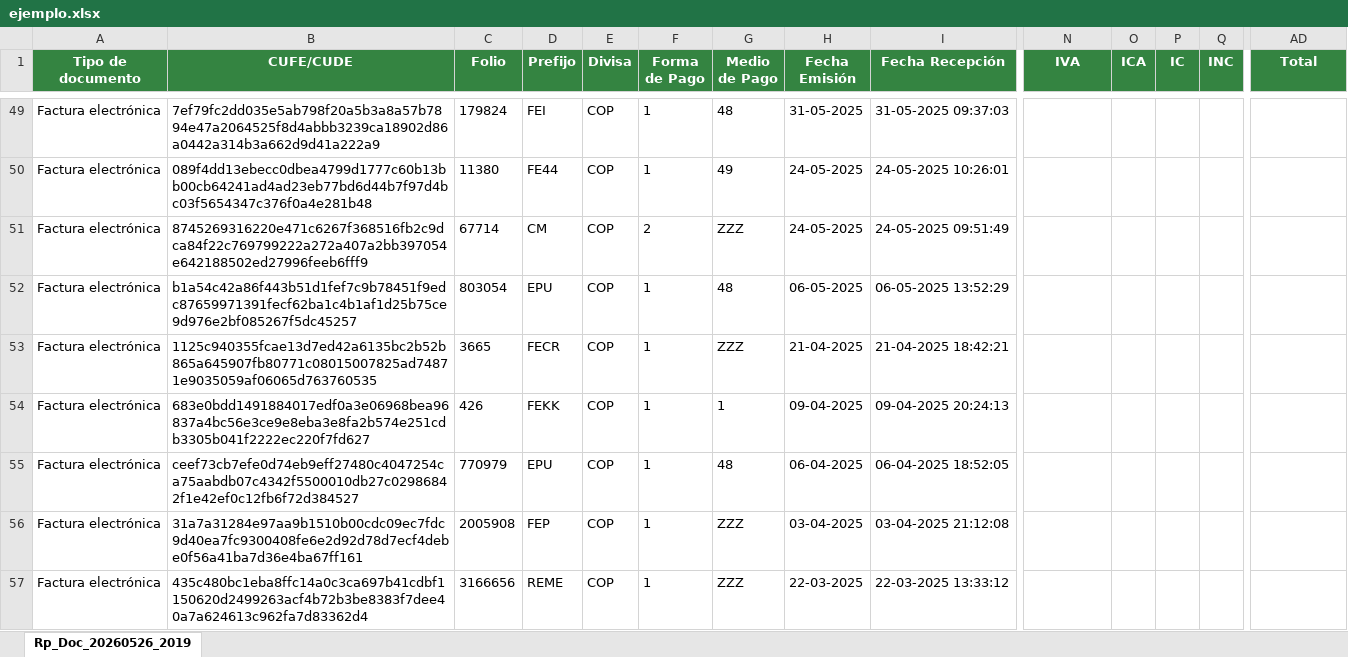
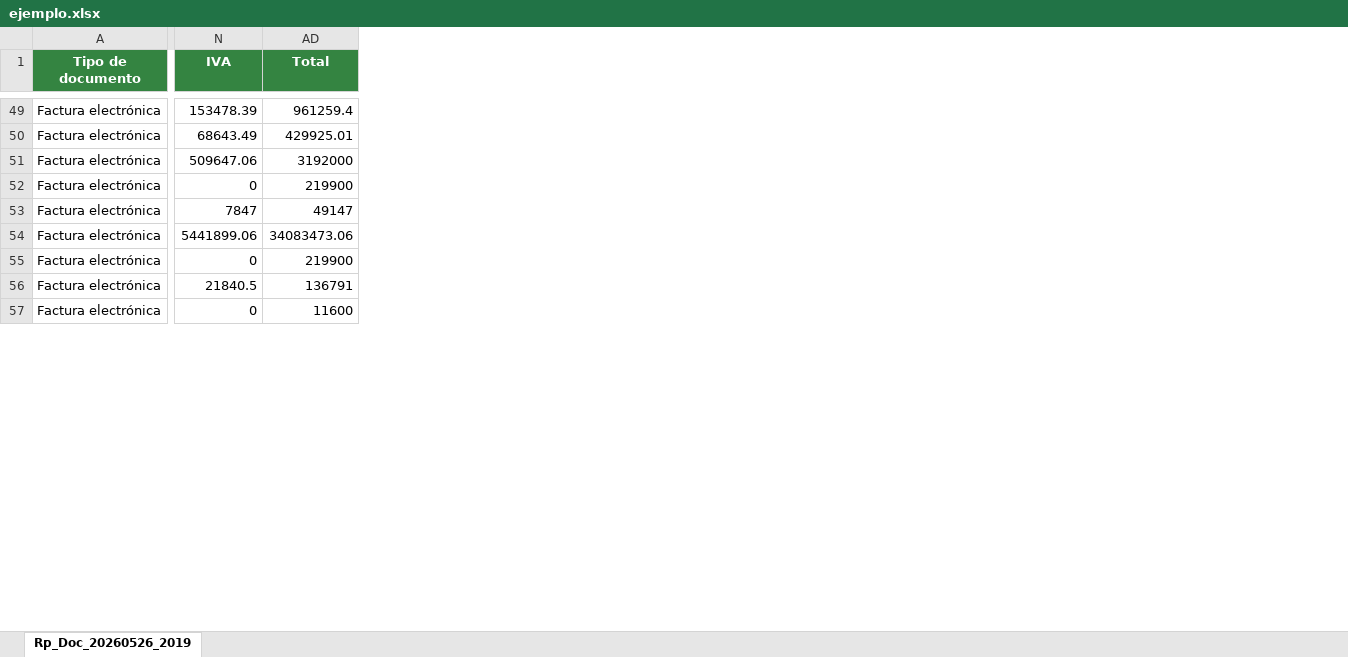
Before and after one commit to luismiguelmtn/Preparador-de-exogenas, an Excel workbook: ejemplo.xlsx, sheet Rp_Doc_20260526_2019, drawn as a sheet; only a part is shown, gaps mark what is left out; values as stored, in another font and other column widths than the file's, no borders; table styles not drawn; the diff covers the shown part only; the diff names each change by its address in the sheet, - before the commit and + after, or states it on an @@ line.

```diff
--- a/ejemplo.xlsx (sheet Rp_Doc_20260526_2019)
+++ b/ejemplo.xlsx (sheet Rp_Doc_20260526_2019)
@@ column B (CUFE/CUDE) hidden, rows 49-57: 7ef79fc2dd035e5ab798f20a5b3a8a57b7894e47a2064525f8d4abbb3239ca18902d86a0442a314b3a662d9d41a222a9 | 089f4dd13ebecc0dbea4799d1777c60b13bb00cb64241ad4ad23eb77bd6d44b7f97d4bc03f5654347c376f0a4e281b48 | 8745269316220e471c6267f368516fb2c9dca84f22c769799222a272a407a2bb397054e642188502ed27996feeb6fff9 | b1a54c42a86f443b51d1fef7c9b78451f9edc87659971391fecf62ba1c4b1af1d25b75ce9d976e2bf085267f5dc45257 | 1125c940355fcae13d7ed42a6135bc2b52b865a645907fb80771c08015007825ad74871e9035059af06065d763760535 | 683e0bdd1491884017edf0a3e06968bea96837a4bc56e3ce9e8eba3e8fa2b574e251cdb3305b041f2222ec220f7fd627 | ceef73cb7efe0d74eb9eff27480c4047254ca75aabdb07c4342f5500010db27c02986842f1e42ef0c12fb6f72d384527 | 31a7a31284e97aa9b1510b00cdc09ec7fdc9d40ea7fc9300408fe6e2d92d78d7ecf4debe0f56a41ba7d36e4ba67ff161 | 435c480bc1eba8ffc14a0c3ca697b41cdbf1150620d2499263acf4b72b3be8383f7dee40a7a624613c962fa7d83362d4 @@
@@ column C (Folio) hidden, rows 49-57: 179824 | 11380 | 67714 | 803054 | 3665 | 426 | 770979 | 2005908 | 3166656 @@
@@ column D (Prefijo) hidden, rows 49-57: FEI | FE44 | CM | EPU | FECR | FEKK | EPU | FEP | REME @@
@@ column E (Divisa) hidden, rows 49-57: all COP @@
@@ column F (Forma de Pago) hidden, rows 49-57: 1 | 1 | 2 | 1 | 1 | 1 | 1 | 1 | 1 @@
@@ column G (Medio de Pago) hidden, rows 49-57: 48 | 49 | ZZZ | 48 | ZZZ | 1 | 48 | ZZZ | ZZZ @@
@@ column H (Fecha Emisión) hidden, rows 49-57: 31-05-2025 | 24-05-2025 | 24-05-2025 | 06-05-2025 | 21-04-2025 | 09-04-2025 | 06-04-2025 | 03-04-2025 | 22-03-2025 @@
@@ column I (Fecha Recepción) hidden, rows 49-57: 31-05-2025 09:37:03 | 24-05-2025 10:26:01 | 24-05-2025 09:51:49 | 06-05-2025 13:52:29 | 21-04-2025 18:42:21 | 09-04-2025 20:24:13 | 06-04-2025 18:52:05 | 03-04-2025 21:12:08 | 22-03-2025 13:33:12 @@
@@ column O (ICA) hidden, empty @@
@@ column P (IC) hidden, empty @@
@@ column Q (INC) hidden, empty @@
-N49 (IVA): (empty)
+N49 (IVA): 153478.39
-AD49 (Total): (empty)
+AD49 (Total): 961259.4
-N50 (IVA): (empty)
+N50 (IVA): 68643.49
-AD50 (Total): (empty)
+AD50 (Total): 429925.01
-N51 (IVA): (empty)
+N51 (IVA): 509647.06
-AD51 (Total): (empty)
+AD51 (Total): 3192000
-N52 (IVA): (empty)
+N52 (IVA): 0
-AD52 (Total): (empty)
+AD52 (Total): 219900
-N53 (IVA): (empty)
+N53 (IVA): 7847
-AD53 (Total): (empty)
+AD53 (Total): 49147
-N54 (IVA): (empty)
+N54 (IVA): 5441899.06
-AD54 (Total): (empty)
+AD54 (Total): 34083473.06
-N55 (IVA): (empty)
+N55 (IVA): 0
-AD55 (Total): (empty)
+AD55 (Total): 219900
-N56 (IVA): (empty)
+N56 (IVA): 21840.5
-AD56 (Total): (empty)
+AD56 (Total): 136791
-N57 (IVA): (empty)
+N57 (IVA): 0
-AD57 (Total): (empty)
+AD57 (Total): 11600
```
Also changed, not shown: 14 removed columns and 110 edited cells elsewhere in this sheet, hidden cells, 2 other files.
